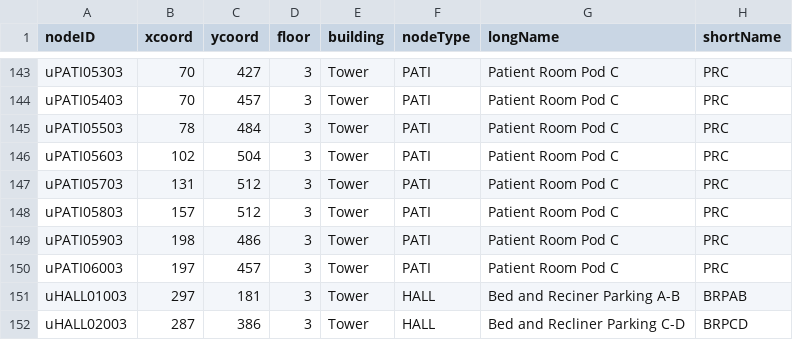
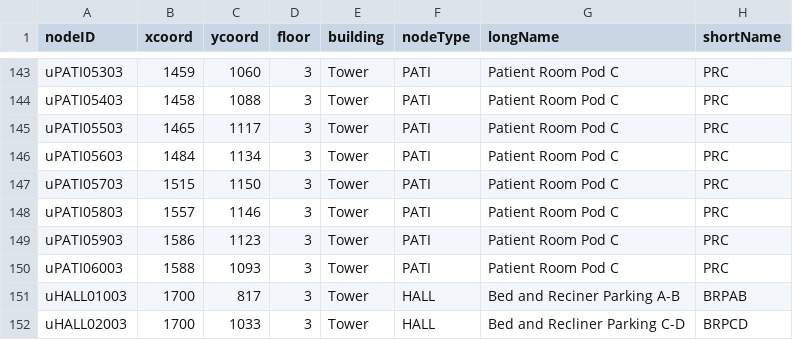
Before and after one commit to CS3733-D22-Team-U/CS3733-D22-Team-U-Prototype-2, a CSV file: src/main/resources/edu/wpi/cs3733/D22/teamU/csvTables/TowerLocations.csv, drawn as a sheet; only a part is shown, gaps mark what is left out; the diff covers the shown part only; the diff names each change by its address in the sheet, - before the commit and + after, or states it on an @@ line.

Commit message:
Updated TowerLocations.csv

```diff
--- a/src/main/resources/edu/wpi/cs3733/D22/teamU/csvTables/TowerLocations.csv
+++ b/src/main/resources/edu/wpi/cs3733/D22/teamU/csvTables/TowerLocations.csv
-B143 (xcoord): 70
+B143 (xcoord): 1459
-C143 (ycoord): 427
+C143 (ycoord): 1060
-B144 (xcoord): 70
+B144 (xcoord): 1458
-C144 (ycoord): 457
+C144 (ycoord): 1088
-B145 (xcoord): 78
+B145 (xcoord): 1465
-C145 (ycoord): 484
+C145 (ycoord): 1117
-B146 (xcoord): 102
+B146 (xcoord): 1484
-C146 (ycoord): 504
+C146 (ycoord): 1134
-B147 (xcoord): 131
+B147 (xcoord): 1515
-C147 (ycoord): 512
+C147 (ycoord): 1150
-B148 (xcoord): 157
+B148 (xcoord): 1557
-C148 (ycoord): 512
+C148 (ycoord): 1146
-B149 (xcoord): 198
+B149 (xcoord): 1586
-C149 (ycoord): 486
+C149 (ycoord): 1123
-B150 (xcoord): 197
+B150 (xcoord): 1588
-C150 (ycoord): 457
+C150 (ycoord): 1093
-B151 (xcoord): 297
+B151 (xcoord): 1700
-C151 (ycoord): 181
+C151 (ycoord): 817
-B152 (xcoord): 287
+B152 (xcoord): 1700
-C152 (ycoord): 386
+C152 (ycoord): 1033
```
Also changed, not shown: 32 edited cells elsewhere in this file, csvTables/TowerLocations.csv.
